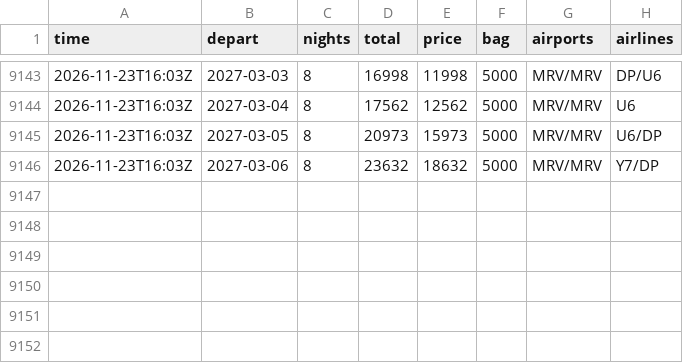
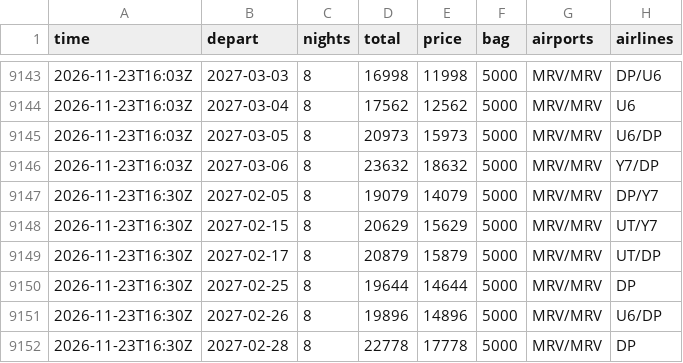
Before and after one commit to JohnLennon000/ski-tickets, a CSV file: docs/data/trips/caucasus.csv, drawn as a sheet; only a part is shown, gaps mark what is left out.

```diff
--- a/docs/data/trips/caucasus.csv
+++ b/docs/data/trips/caucasus.csv
@@ -9146 +9146,7 @@ time,depart,nights,total,price,bag,airports,airlines
 2026-11-23T16:03Z,2027-03-06,8,23632,18632,5000,MRV/MRV,Y7/DP
+2026-11-23T16:30Z,2027-02-05,8,19079,14079,5000,MRV/MRV,DP/Y7
+2026-11-23T16:30Z,2027-02-15,8,20629,15629,5000,MRV/MRV,UT/Y7
+2026-11-23T16:30Z,2027-02-17,8,20879,15879,5000,MRV/MRV,UT/DP
+2026-11-23T16:30Z,2027-02-25,8,19644,14644,5000,MRV/MRV,DP
+2026-11-23T16:30Z,2027-02-26,8,19896,14896,5000,MRV/MRV,U6/DP
+2026-11-23T16:30Z,2027-02-28,8,22778,17778,5000,MRV/MRV,DP
```
Also changed, not shown: docs/data/best.csv, docs/data/trips/manzherok.csv, 4 other files.
